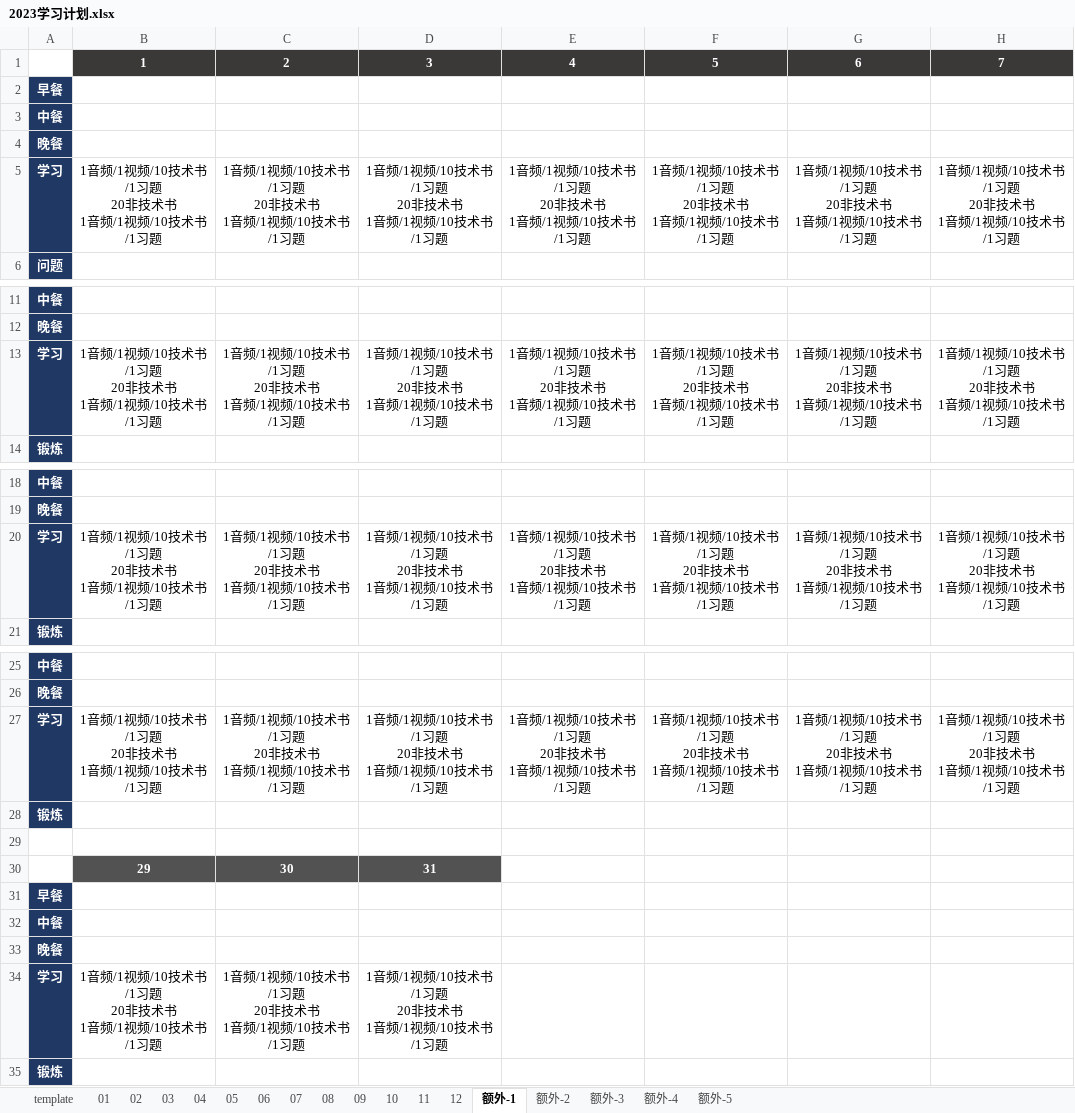
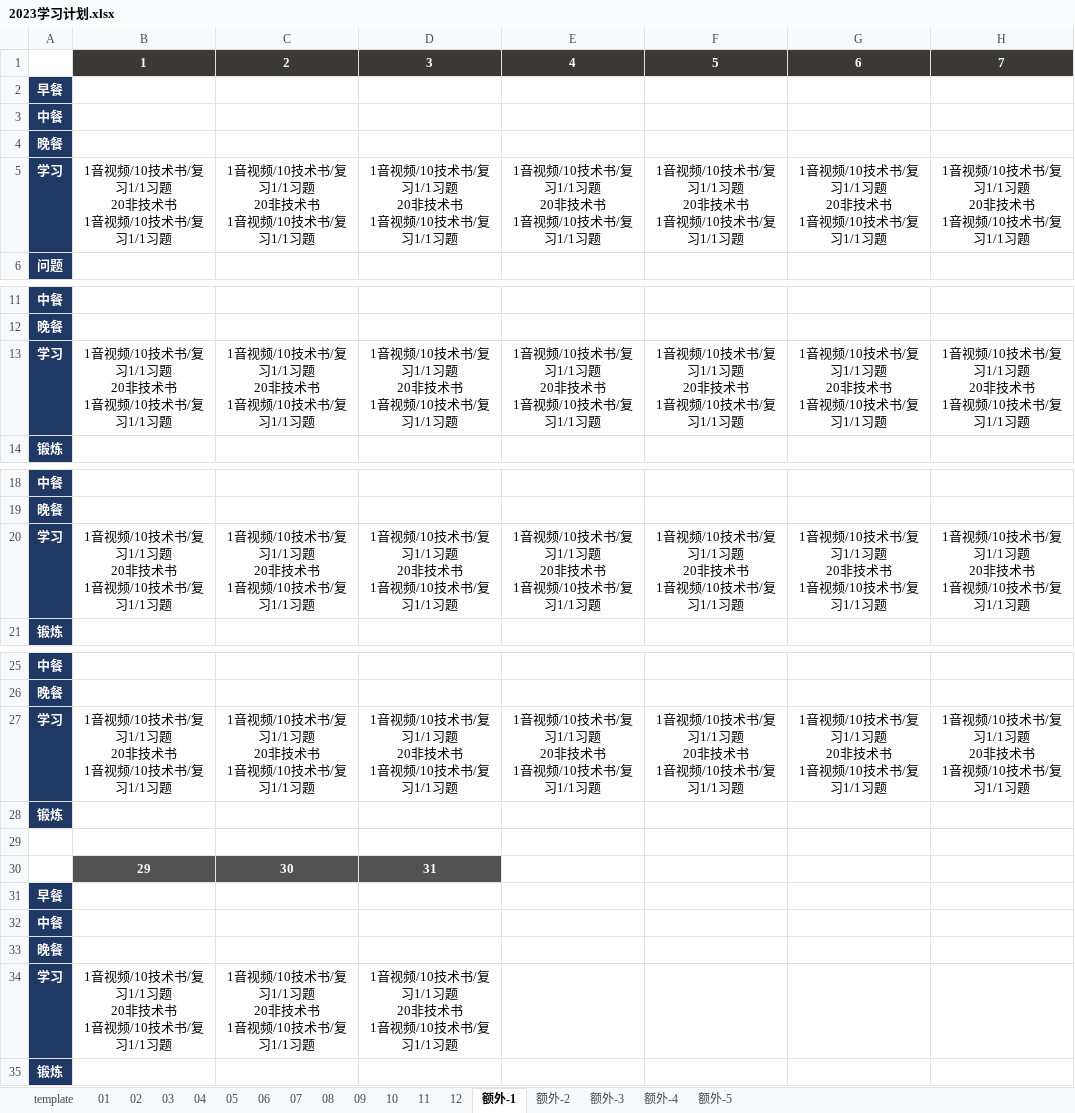
Before and after one commit to marmot-cn/readingNotes, an Excel workbook: 计划/2023学习计划.xlsx, sheet 额外-1, drawn as a sheet; only a part is shown, gaps mark what is left out; values as stored, in another font and other column widths than the file's, no borders; ↵ is a line break in a cell; the diff names each change by its address in the sheet, - before the commit and + after, or states it on an @@ line.

```diff
--- a/计划/2023学习计划.xlsx (sheet 额外-1)
+++ b/计划/2023学习计划.xlsx (sheet 额外-1)
-B5: 1音频/1视频/10技术书/1习题 ↵ 20非技术书 ↵ 1音频/1视频/10技术书/1习题
+B5: 1音视频/10技术书/复习1/1习题 ↵ 20非技术书 ↵ 1音视频/10技术书/复习1/1习题
-C5: 1音频/1视频/10技术书/1习题 ↵ 20非技术书 ↵ 1音频/1视频/10技术书/1习题
+C5: 1音视频/10技术书/复习1/1习题 ↵ 20非技术书 ↵ 1音视频/10技术书/复习1/1习题
-D5: 1音频/1视频/10技术书/1习题 ↵ 20非技术书 ↵ 1音频/1视频/10技术书/1习题
+D5: 1音视频/10技术书/复习1/1习题 ↵ 20非技术书 ↵ 1音视频/10技术书/复习1/1习题
-E5: 1音频/1视频/10技术书/1习题 ↵ 20非技术书 ↵ 1音频/1视频/10技术书/1习题
+E5: 1音视频/10技术书/复习1/1习题 ↵ 20非技术书 ↵ 1音视频/10技术书/复习1/1习题
-F5: 1音频/1视频/10技术书/1习题 ↵ 20非技术书 ↵ 1音频/1视频/10技术书/1习题
+F5: 1音视频/10技术书/复习1/1习题 ↵ 20非技术书 ↵ 1音视频/10技术书/复习1/1习题
-G5: 1音频/1视频/10技术书/1习题 ↵ 20非技术书 ↵ 1音频/1视频/10技术书/1习题
+G5: 1音视频/10技术书/复习1/1习题 ↵ 20非技术书 ↵ 1音视频/10技术书/复习1/1习题
-H5: 1音频/1视频/10技术书/1习题 ↵ 20非技术书 ↵ 1音频/1视频/10技术书/1习题
+H5: 1音视频/10技术书/复习1/1习题 ↵ 20非技术书 ↵ 1音视频/10技术书/复习1/1习题
-B13: 1音频/1视频/10技术书/1习题 ↵ 20非技术书 ↵ 1音频/1视频/10技术书/1习题
+B13: 1音视频/10技术书/复习1/1习题 ↵ 20非技术书 ↵ 1音视频/10技术书/复习1/1习题
-C13: 1音频/1视频/10技术书/1习题 ↵ 20非技术书 ↵ 1音频/1视频/10技术书/1习题
+C13: 1音视频/10技术书/复习1/1习题 ↵ 20非技术书 ↵ 1音视频/10技术书/复习1/1习题
-D13: 1音频/1视频/10技术书/1习题 ↵ 20非技术书 ↵ 1音频/1视频/10技术书/1习题
+D13: 1音视频/10技术书/复习1/1习题 ↵ 20非技术书 ↵ 1音视频/10技术书/复习1/1习题
-E13: 1音频/1视频/10技术书/1习题 ↵ 20非技术书 ↵ 1音频/1视频/10技术书/1习题
+E13: 1音视频/10技术书/复习1/1习题 ↵ 20非技术书 ↵ 1音视频/10技术书/复习1/1习题
-F13: 1音频/1视频/10技术书/1习题 ↵ 20非技术书 ↵ 1音频/1视频/10技术书/1习题
+F13: 1音视频/10技术书/复习1/1习题 ↵ 20非技术书 ↵ 1音视频/10技术书/复习1/1习题
-G13: 1音频/1视频/10技术书/1习题 ↵ 20非技术书 ↵ 1音频/1视频/10技术书/1习题
+G13: 1音视频/10技术书/复习1/1习题 ↵ 20非技术书 ↵ 1音视频/10技术书/复习1/1习题
-H13: 1音频/1视频/10技术书/1习题 ↵ 20非技术书 ↵ 1音频/1视频/10技术书/1习题
+H13: 1音视频/10技术书/复习1/1习题 ↵ 20非技术书 ↵ 1音视频/10技术书/复习1/1习题
-B20: 1音频/1视频/10技术书/1习题 ↵ 20非技术书 ↵ 1音频/1视频/10技术书/1习题
+B20: 1音视频/10技术书/复习1/1习题 ↵ 20非技术书 ↵ 1音视频/10技术书/复习1/1习题
-C20: 1音频/1视频/10技术书/1习题 ↵ 20非技术书 ↵ 1音频/1视频/10技术书/1习题
+C20: 1音视频/10技术书/复习1/1习题 ↵ 20非技术书 ↵ 1音视频/10技术书/复习1/1习题
-D20: 1音频/1视频/10技术书/1习题 ↵ 20非技术书 ↵ 1音频/1视频/10技术书/1习题
+D20: 1音视频/10技术书/复习1/1习题 ↵ 20非技术书 ↵ 1音视频/10技术书/复习1/1习题
-E20: 1音频/1视频/10技术书/1习题 ↵ 20非技术书 ↵ 1音频/1视频/10技术书/1习题
+E20: 1音视频/10技术书/复习1/1习题 ↵ 20非技术书 ↵ 1音视频/10技术书/复习1/1习题
-F20: 1音频/1视频/10技术书/1习题 ↵ 20非技术书 ↵ 1音频/1视频/10技术书/1习题
+F20: 1音视频/10技术书/复习1/1习题 ↵ 20非技术书 ↵ 1音视频/10技术书/复习1/1习题
-G20: 1音频/1视频/10技术书/1习题 ↵ 20非技术书 ↵ 1音频/1视频/10技术书/1习题
+G20: 1音视频/10技术书/复习1/1习题 ↵ 20非技术书 ↵ 1音视频/10技术书/复习1/1习题
-H20: 1音频/1视频/10技术书/1习题 ↵ 20非技术书 ↵ 1音频/1视频/10技术书/1习题
+H20: 1音视频/10技术书/复习1/1习题 ↵ 20非技术书 ↵ 1音视频/10技术书/复习1/1习题
-B27: 1音频/1视频/10技术书/1习题 ↵ 20非技术书 ↵ 1音频/1视频/10技术书/1习题
+B27: 1音视频/10技术书/复习1/1习题 ↵ 20非技术书 ↵ 1音视频/10技术书/复习1/1习题
-C27: 1音频/1视频/10技术书/1习题 ↵ 20非技术书 ↵ 1音频/1视频/10技术书/1习题
+C27: 1音视频/10技术书/复习1/1习题 ↵ 20非技术书 ↵ 1音视频/10技术书/复习1/1习题
-D27: 1音频/1视频/10技术书/1习题 ↵ 20非技术书 ↵ 1音频/1视频/10技术书/1习题
+D27: 1音视频/10技术书/复习1/1习题 ↵ 20非技术书 ↵ 1音视频/10技术书/复习1/1习题
-E27: 1音频/1视频/10技术书/1习题 ↵ 20非技术书 ↵ 1音频/1视频/10技术书/1习题
+E27: 1音视频/10技术书/复习1/1习题 ↵ 20非技术书 ↵ 1音视频/10技术书/复习1/1习题
-F27: 1音频/1视频/10技术书/1习题 ↵ 20非技术书 ↵ 1音频/1视频/10技术书/1习题
+F27: 1音视频/10技术书/复习1/1习题 ↵ 20非技术书 ↵ 1音视频/10技术书/复习1/1习题
-G27: 1音频/1视频/10技术书/1习题 ↵ 20非技术书 ↵ 1音频/1视频/10技术书/1习题
+G27: 1音视频/10技术书/复习1/1习题 ↵ 20非技术书 ↵ 1音视频/10技术书/复习1/1习题
-H27: 1音频/1视频/10技术书/1习题 ↵ 20非技术书 ↵ 1音频/1视频/10技术书/1习题
+H27: 1音视频/10技术书/复习1/1习题 ↵ 20非技术书 ↵ 1音视频/10技术书/复习1/1习题
-B34: 1音频/1视频/10技术书/1习题 ↵ 20非技术书 ↵ 1音频/1视频/10技术书/1习题
+B34: 1音视频/10技术书/复习1/1习题 ↵ 20非技术书 ↵ 1音视频/10技术书/复习1/1习题
-C34: 1音频/1视频/10技术书/1习题 ↵ 20非技术书 ↵ 1音频/1视频/10技术书/1习题
+C34: 1音视频/10技术书/复习1/1习题 ↵ 20非技术书 ↵ 1音视频/10技术书/复习1/1习题
-D34: 1音频/1视频/10技术书/1习题 ↵ 20非技术书 ↵ 1音频/1视频/10技术书/1习题
+D34: 1音视频/10技术书/复习1/1习题 ↵ 20非技术书 ↵ 1音视频/10技术书/复习1/1习题
```
Also changed, not shown: sheet 额外-5, sheet 12, sheet 额外-4, sheet 额外-2, sheet 额外-3, sheet 11, 2 other files.
